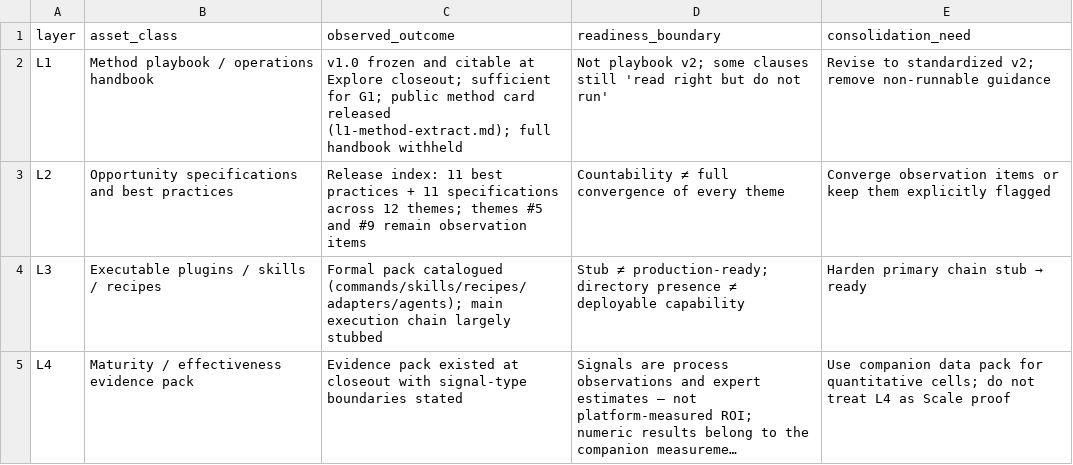
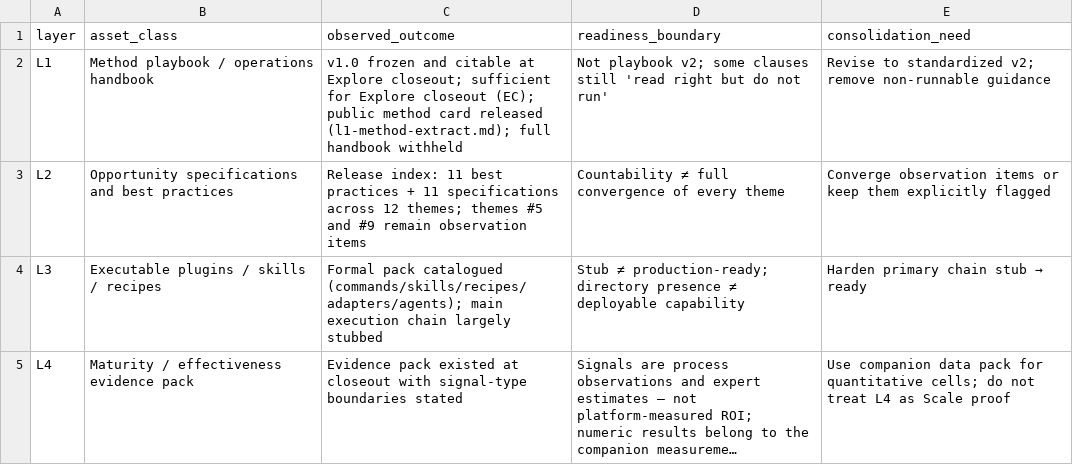
Before and after one commit to ai4se-works/artifacts, a CSV file: manuscripts/stage-gated-ai4se-path/data/asset-ledger.csv, drawn as a sheet; long unchanged cells end in ….

Commit message:
chore: sync manuscripts from ai4se-consulting
Publish anonymized paper sources and data packs from the consulting
research workspace for reviewer-facing Data Availability.

```diff
--- a/manuscripts/stage-gated-ai4se-path/data/asset-ledger.csv
+++ b/manuscripts/stage-gated-ai4se-path/data/asset-ledger.csv
@@ -1,3 +1,3 @@
 layer,asset_class,observed_outcome,readiness_boundary,consolidation_need
-L1,Method playbook / operations handbook,"v1.0 frozen and citable at Explore closeout; sufficient for G1; public method card released (l1-method-extract.md); full handbook withheld","Not playbook v2; some clauses still 'read right but do not run'","Revise to standardized v2; remove non-runnable guidance"
+L1,Method playbook / operations handbook,"v1.0 frozen and citable at Explore closeout; sufficient for Explore closeout (EC); public method card released (l1-method-extract.md); full handbook withheld","Not playbook v2; some clauses still 'read right but do not run'","Revise to standardized v2; remove non-runnable guidance"
 L2,Opportunity specifications and best practices,"Release index: 11 best practices + 11 specifications across 12 themes; themes #5 and #9 remain observation items","Countability ≠ full convergence of every theme","Converge observation items or keep them explicitly flagged"
```
Also changed, not shown: manuscripts/stage-gated-ai4se-path/data/timeline.csv, 8 other files.
